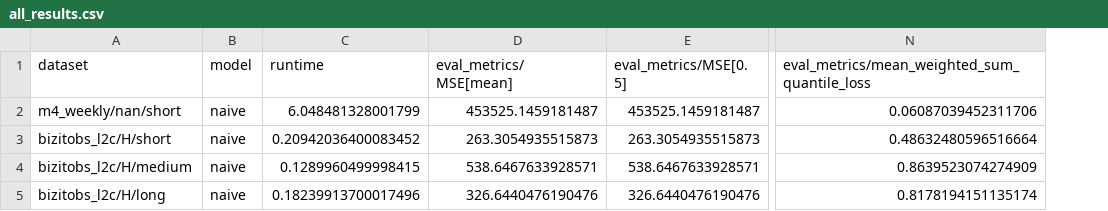
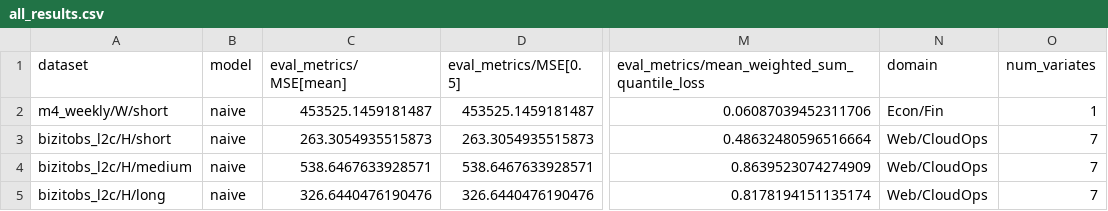
Before and after one commit to SalesforceAIResearch/gift-eval, a CSV file: results/naive/all_results.csv, drawn as a sheet; only a part is shown, gaps mark what is left out; removed rows and columns are numbered as before the commit, all else as after; the diff names each change by its address in the sheet, - before the commit and + after, or states it on an @@ line.

Commit message:
Align with HF Dataset; - Add new columns to all_results.csv and add freq information for each data - Add evaluation conventions to follow. - Add config.json for each model

```diff
--- a/results/naive/all_results.csv
+++ b/results/naive/all_results.csv
-column C (runtime), rows 2-5: 6.048481328001799 | 0.20942036400083452 | 0.1289960499998415 | 0.18239913700017496
+column N (domain), rows 2-5: Econ/Fin | Web/CloudOps | Web/CloudOps | Web/CloudOps
+column O (num_variates), rows 2-5: 1 | 7 | 7 | 7
-A2 (dataset): m4_weekly/nan/short
+A2 (dataset): m4_weekly/W/short
```
Also changed, not shown: results/feedforward/all_results.csv, 6 other files.
